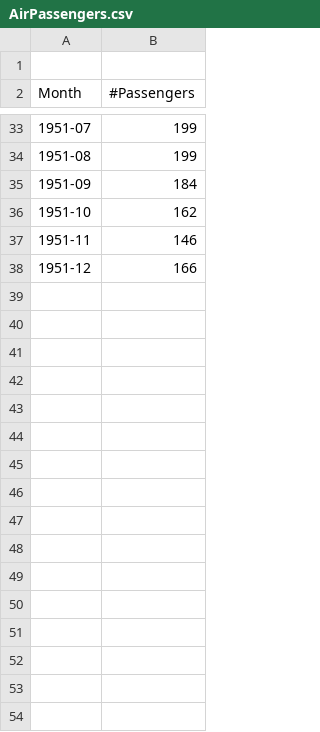
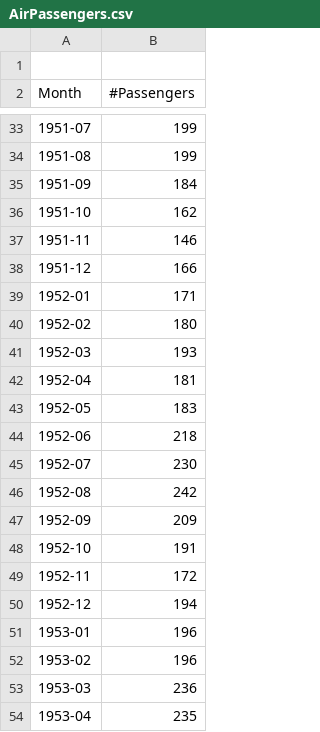
Before and after one commit to Hootsuit/ml-enhanced, a CSV file: notebooks/AirPassengers.csv, drawn as a sheet; only a part is shown, gaps mark what is left out; the diff names each change by its address in the sheet, - before the commit and + after, or states it on an @@ line.

```diff
--- a/notebooks/AirPassengers.csv
+++ b/notebooks/AirPassengers.csv
+row 39: 1952-01 | 171
+row 40: 1952-02 | 180
+row 41: 1952-03 | 193
+row 42: 1952-04 | 181
+row 43: 1952-05 | 183
+row 44: 1952-06 | 218
+row 45: 1952-07 | 230
+row 46: 1952-08 | 242
+row 47: 1952-09 | 209
+row 48: 1952-10 | 191
+row 49: 1952-11 | 172
+row 50: 1952-12 | 194
+row 51: 1953-01 | 196
+row 52: 1953-02 | 196
+row 53: 1953-03 | 236
+row 54: 1953-04 | 235
```
